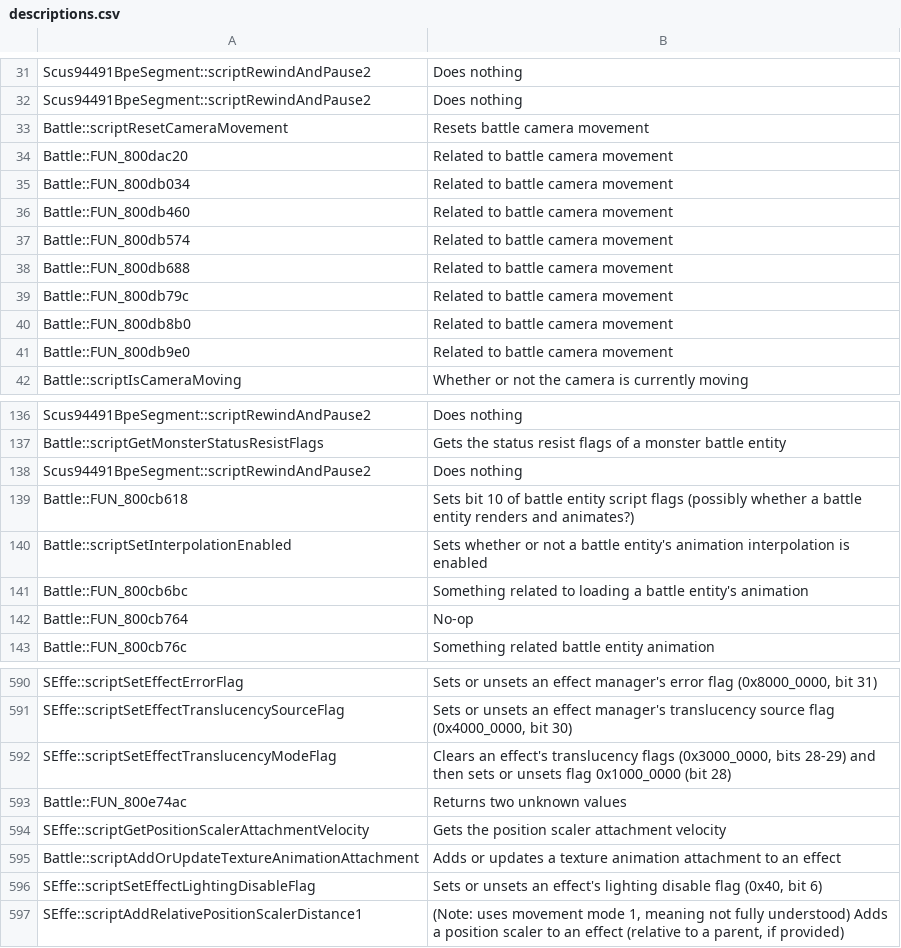
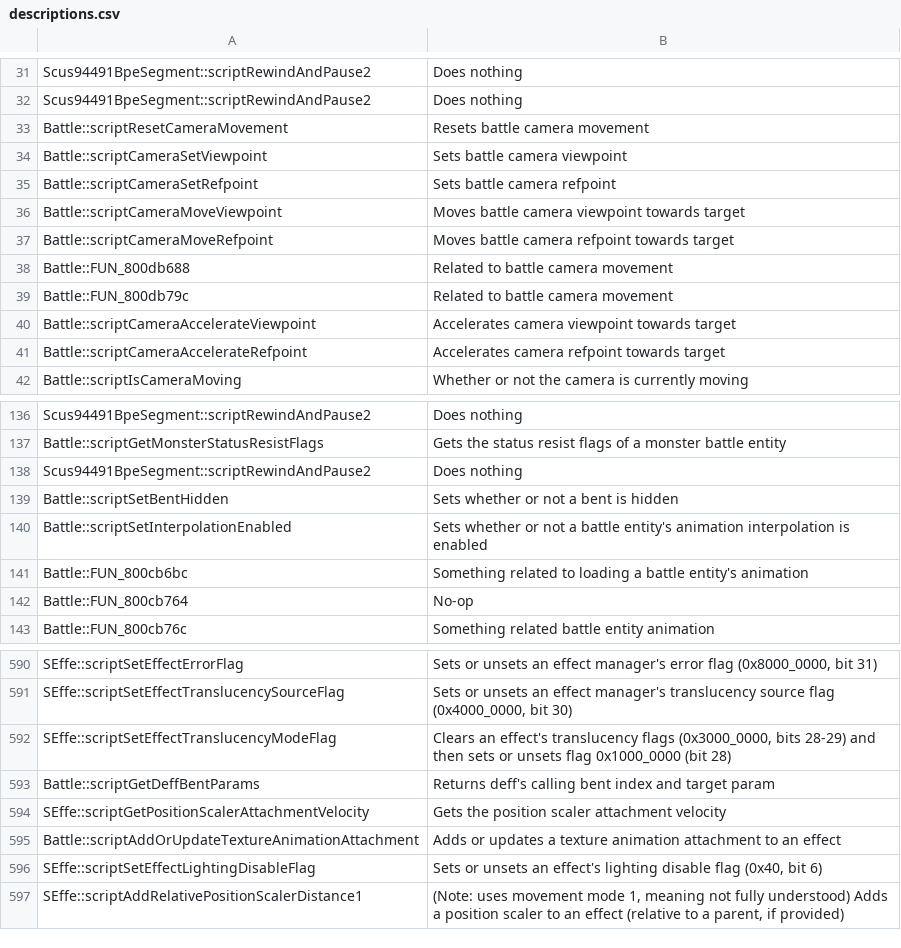
Before and after one commit to Ink230/irongoon, a CSV file: patches/meta/descriptions.csv, drawn as a sheet; only a part is shown, gaps mark what is left out; removed rows and columns are numbered as before the commit, all else as after; the diff names each change by its address in the sheet, - before the commit and + after, or states it on an @@ line.

```diff
--- a/patches/meta/descriptions.csv
+++ b/patches/meta/descriptions.csv
-row 34: Battle::FUN_800dac20 | Related to battle camera movement
-row 35: Battle::FUN_800db034 | Related to battle camera movement
-row 36: Battle::FUN_800db460 | Related to battle camera movement
-row 37: Battle::FUN_800db574 | Related to battle camera movement
+row 34: Battle::scriptCameraSetViewpoint | Sets battle camera viewpoint
+row 35: Battle::scriptCameraSetRefpoint | Sets battle camera refpoint
+row 36: Battle::scriptCameraMoveViewpoint | Moves battle camera viewpoint towards target
+row 37: Battle::scriptCameraMoveRefpoint | Moves battle camera refpoint towards target
-row 40: Battle::FUN_800db8b0 | Related to battle camera movement
-row 41: Battle::FUN_800db9e0 | Related to battle camera movement
+row 40: Battle::scriptCameraAccelerateViewpoint | Accelerates camera viewpoint towards target
+row 41: Battle::scriptCameraAccelerateRefpoint | Accelerates camera refpoint towards target
-row 139: Battle::FUN_800cb618 | Sets bit 10 of battle entity script flags (possibly whether a battle entity renders and animates?)
+row 139: Battle::scriptSetBentHidden | Sets whether or not a bent is hidden
-row 593: Battle::FUN_800e74ac | Returns two unknown values
+row 593: Battle::scriptGetDeffBentParams | Returns deff's calling bent index and target param
```
Also changed, not shown: patches/meta/params.csv, patches/scripts.csv, 34 other files.
